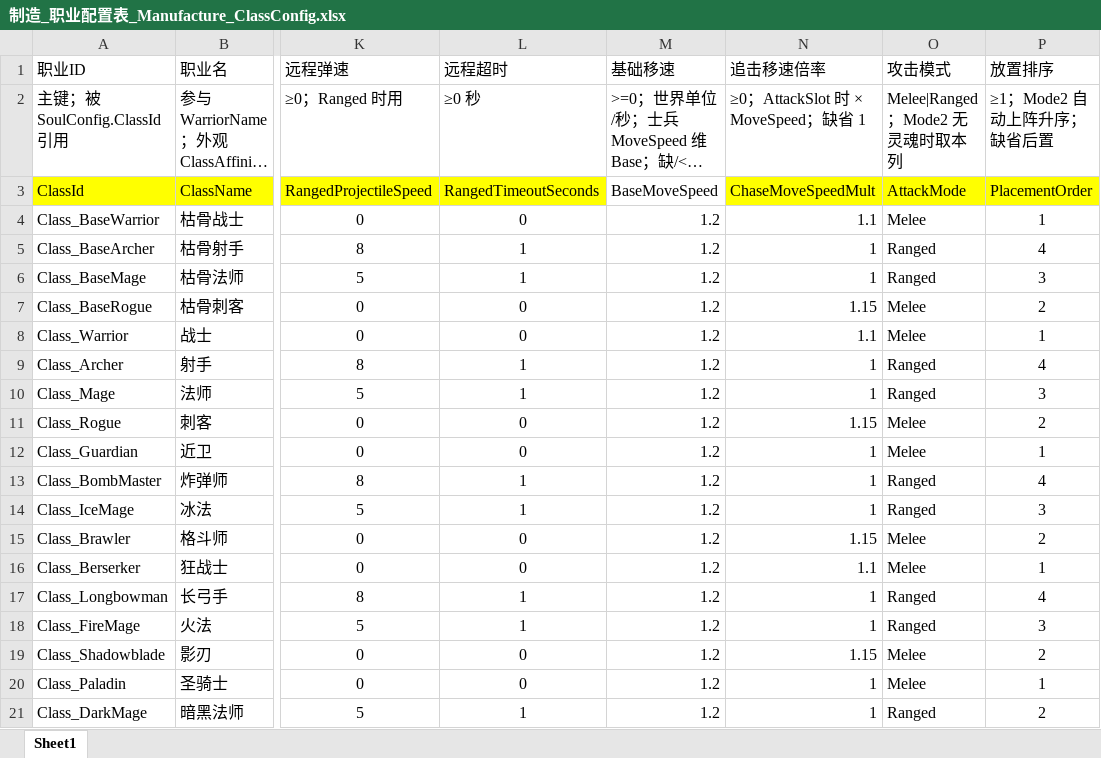
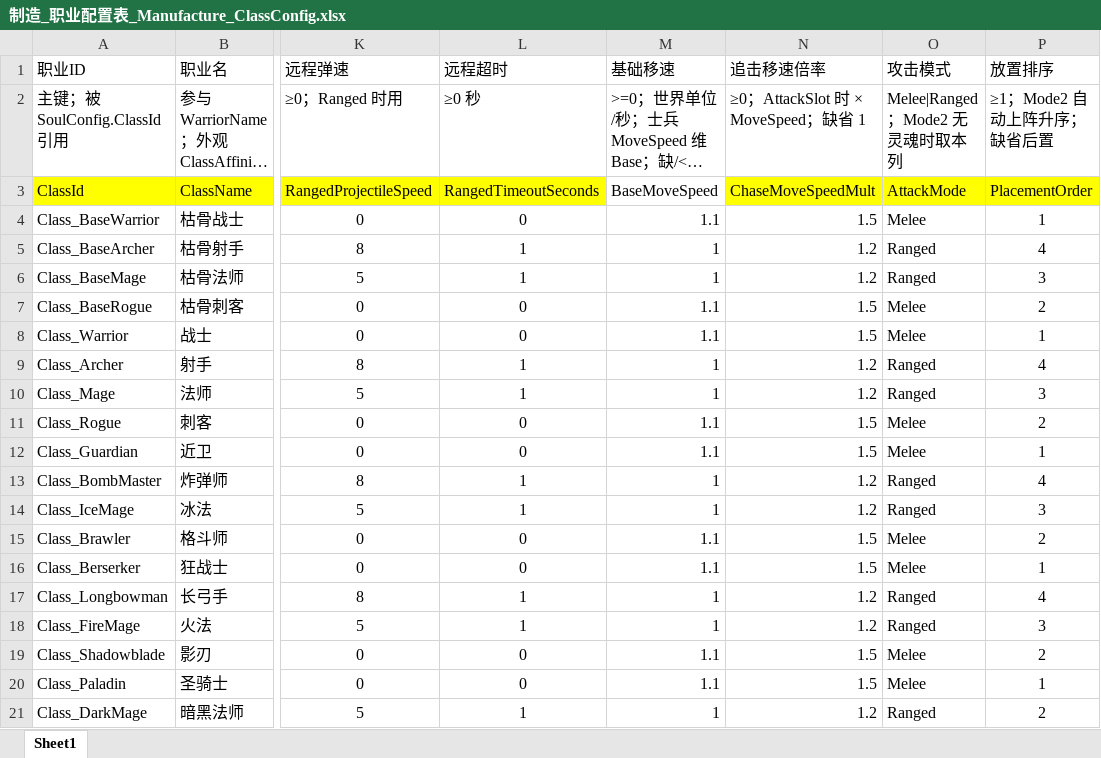
Before and after one commit to NeoYi2023/Gravedigger2026, an Excel workbook: Gravedigger2026/Assets/ConfigTables/Mode2/Excel/制造_职业配置表_Manufacture_ClassConfig.xlsx, sheet Sheet1, drawn as a sheet; only a part is shown, gaps mark what is left out; long unchanged cells end in …; values as stored, in another font and other column widths than the file's, no borders; the diff names each change by its address in the sheet, - before the commit and + after, or states it on an @@ line.

```diff
--- a/Gravedigger2026/Assets/ConfigTables/Mode2/Excel/制造_职业配置表_Manufacture_ClassConfig.xlsx (sheet Sheet1)
+++ b/Gravedigger2026/Assets/ConfigTables/Mode2/Excel/制造_职业配置表_Manufacture_ClassConfig.xlsx (sheet Sheet1)
-M4 (基础移速): 1.2
+M4 (基础移速): 1.1
-N4 (追击移速倍率): 1.1
+N4 (追击移速倍率): 1.5
-M5:M6 (基础移速): 1.2
+M5:M6 (基础移速): 1
-N5:N6 (追击移速倍率): 1
+N5:N6 (追击移速倍率): 1.2
-M7:M8 (基础移速): 1.2
+M7:M8 (基础移速): 1.1
-N7 (追击移速倍率): 1.15
+N7 (追击移速倍率): 1.5
-N8 (追击移速倍率): 1.1
+N8 (追击移速倍率): 1.5
-M9:M10 (基础移速): 1.2
+M9:M10 (基础移速): 1
-N9:N10 (追击移速倍率): 1
+N9:N10 (追击移速倍率): 1.2
-M11:M12 (基础移速): 1.2
+M11:M12 (基础移速): 1.1
-N11 (追击移速倍率): 1.15
+N11 (追击移速倍率): 1.5
-N12 (追击移速倍率): 1
+N12 (追击移速倍率): 1.5
-M13:M14 (基础移速): 1.2
+M13:M14 (基础移速): 1
-N13:N14 (追击移速倍率): 1
+N13:N14 (追击移速倍率): 1.2
-M15:M16 (基础移速): 1.2
+M15:M16 (基础移速): 1.1
-N15 (追击移速倍率): 1.15
+N15 (追击移速倍率): 1.5
-N16 (追击移速倍率): 1.1
+N16 (追击移速倍率): 1.5
-M17:M18 (基础移速): 1.2
+M17:M18 (基础移速): 1
-N17:N18 (追击移速倍率): 1
+N17:N18 (追击移速倍率): 1.2
-M19:M20 (基础移速): 1.2
+M19:M20 (基础移速): 1.1
-N19 (追击移速倍率): 1.15
+N19 (追击移速倍率): 1.5
-N20 (追击移速倍率): 1
+N20 (追击移速倍率): 1.5
-M21 (基础移速): 1.2
+M21 (基础移速): 1
-N21 (追击移速倍率): 1
+N21 (追击移速倍率): 1.2
```
Also changed, not shown: Gravedigger2026/Assets/ConfigTables/Mode2/Excel/防守_怪物配置表_Defend_MonsterConfig.xlsx, 17 other files.
